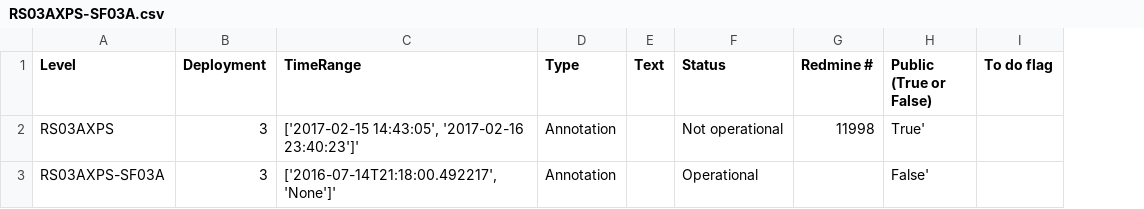
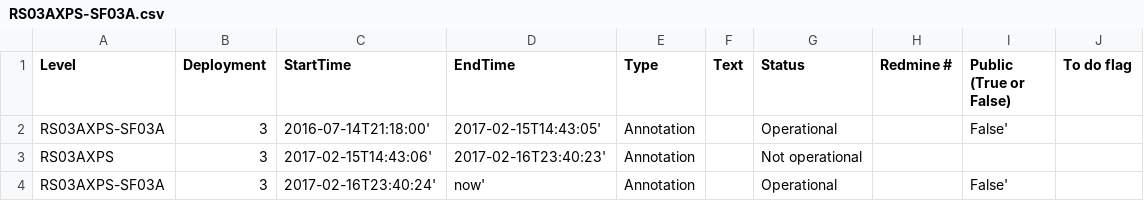
Before and after one commit to crisien/annotations, a CSV file: RS03AXPS/RS03AXPS-SF03A/RS03AXPS-SF03A.csv, drawn as a sheet; removed rows and columns are numbered as before the commit, all else as after; the diff names each change by its address in the sheet, - before the commit and + after, or states it on an @@ line.

```diff
--- a/RS03AXPS/RS03AXPS-SF03A/RS03AXPS-SF03A.csv
+++ b/RS03AXPS/RS03AXPS-SF03A/RS03AXPS-SF03A.csv
-column C (TimeRange), row 3: ['2016-07-14T21:18:00.492217', 'None']'
+column C (StartTime), row 2: 2016-07-14T21:18:00'
+column D (EndTime), row 2: 2017-02-15T14:43:05'
-row 2: RS03AXPS | 3 | ['2017-02-15 14:43:05', '2017-02-16 23:40:23']' | Annotation |  | Not operational | 11998 | True'
+row 3: RS03AXPS | 3 | 2017-02-15T14:43:06' | 2017-02-16T23:40:23' | Annotation |  | Not operational
+row 4: RS03AXPS-SF03A | 3 | 2017-02-16T23:40:24' | now' | Annotation |  | Operational |  | False'
```
Also changed, not shown: RS03AXPS/RS03AXPS-SF03A/RS03AXPS-SF03A-2A-CTDPFA302/RS03AXPS-SF03A-2A-CTDPFA302.csv, RS03AXPS/RS03AXPS.csv.
